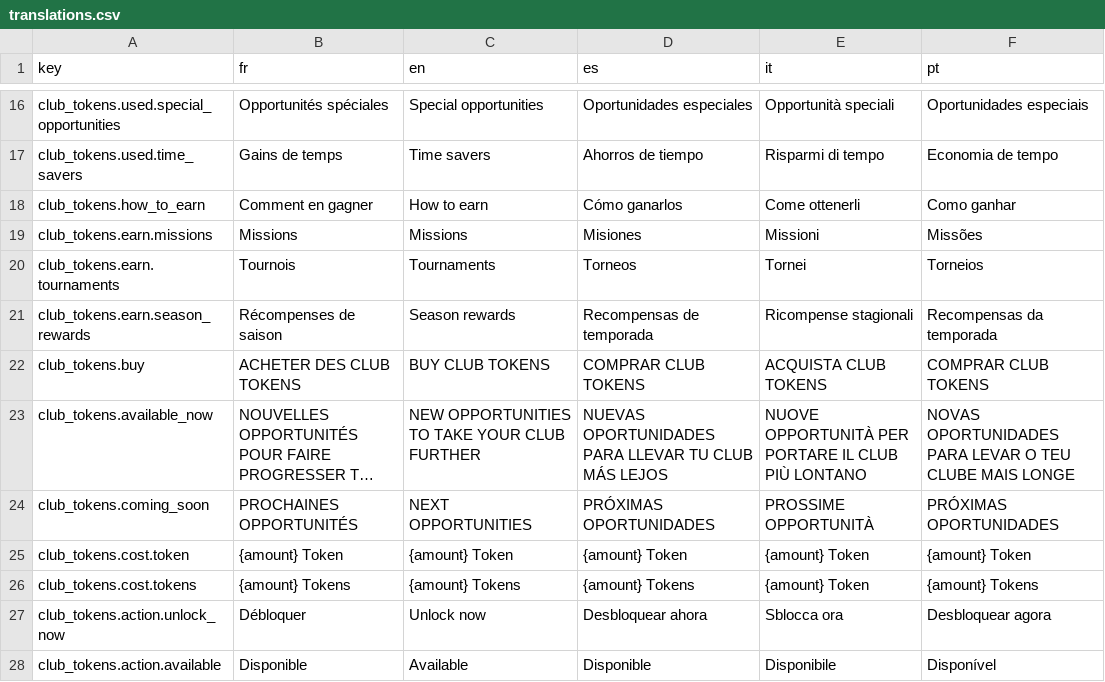
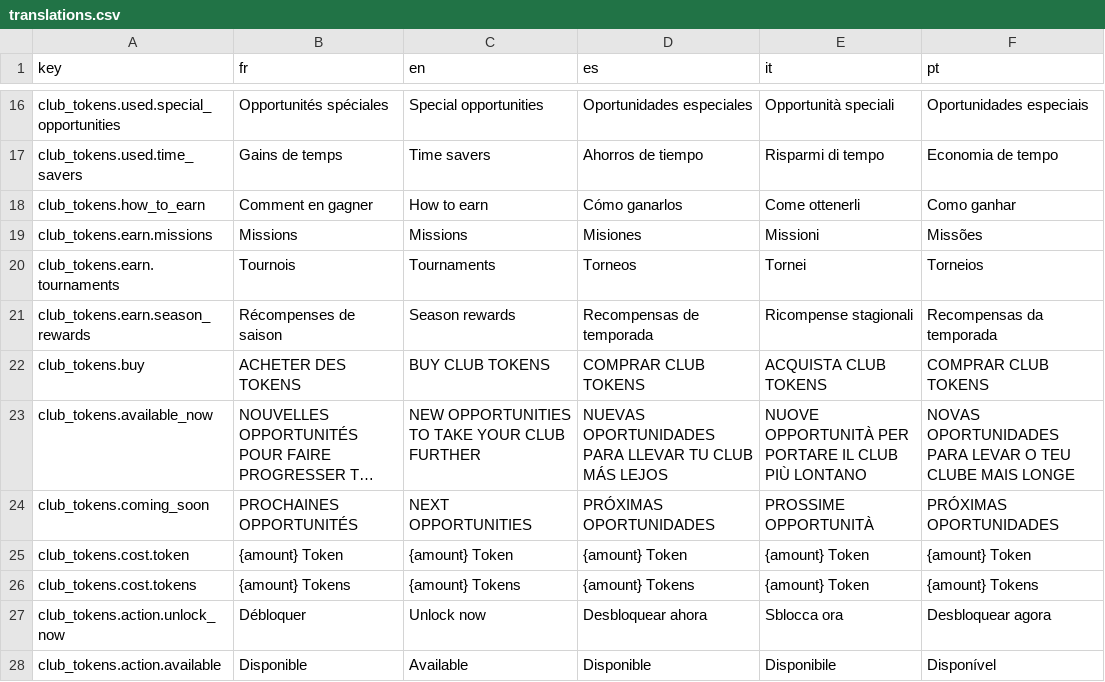
Before and after one commit to Tizona76/BasketManager, a CSV file: client/godot/i18n/translations.csv, drawn as a sheet; only a part is shown, gaps mark what is left out; long unchanged cells end in …; the diff names each change by its address in the sheet, - before the commit and + after, or states it on an @@ line.

```diff
--- a/client/godot/i18n/translations.csv
+++ b/client/godot/i18n/translations.csv
-B22 (fr): ACHETER DES CLUB TOKENS
+B22 (fr): ACHETER DES TOKENS
```
Also changed, not shown: 7 other files.
